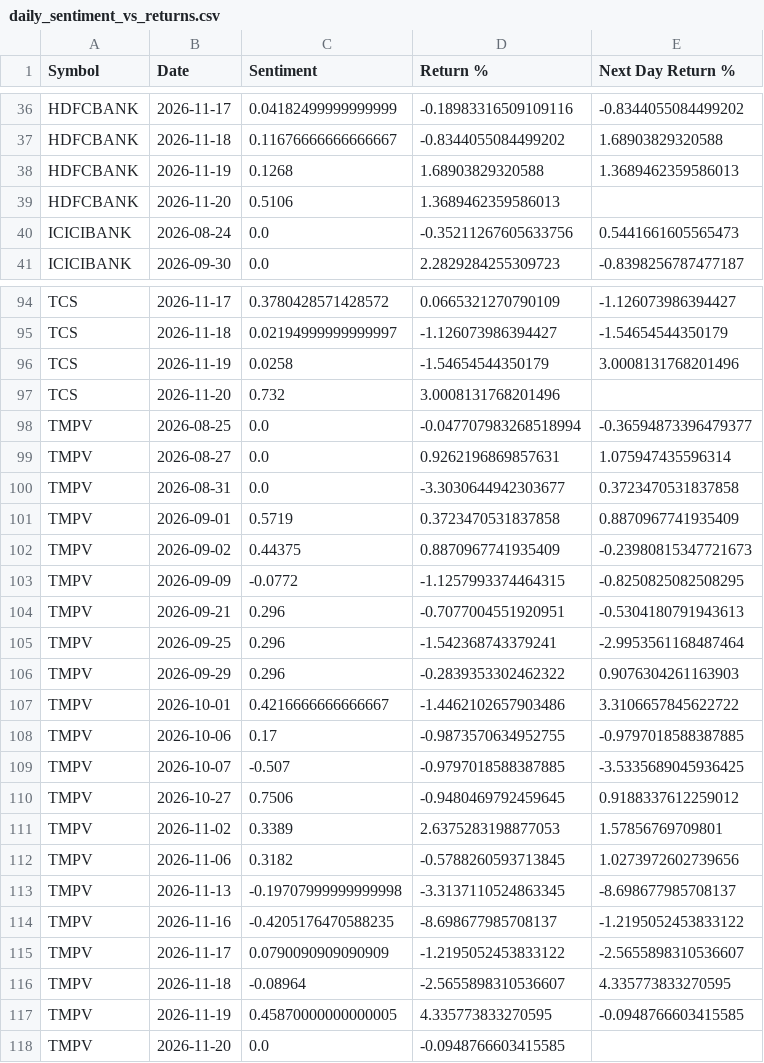
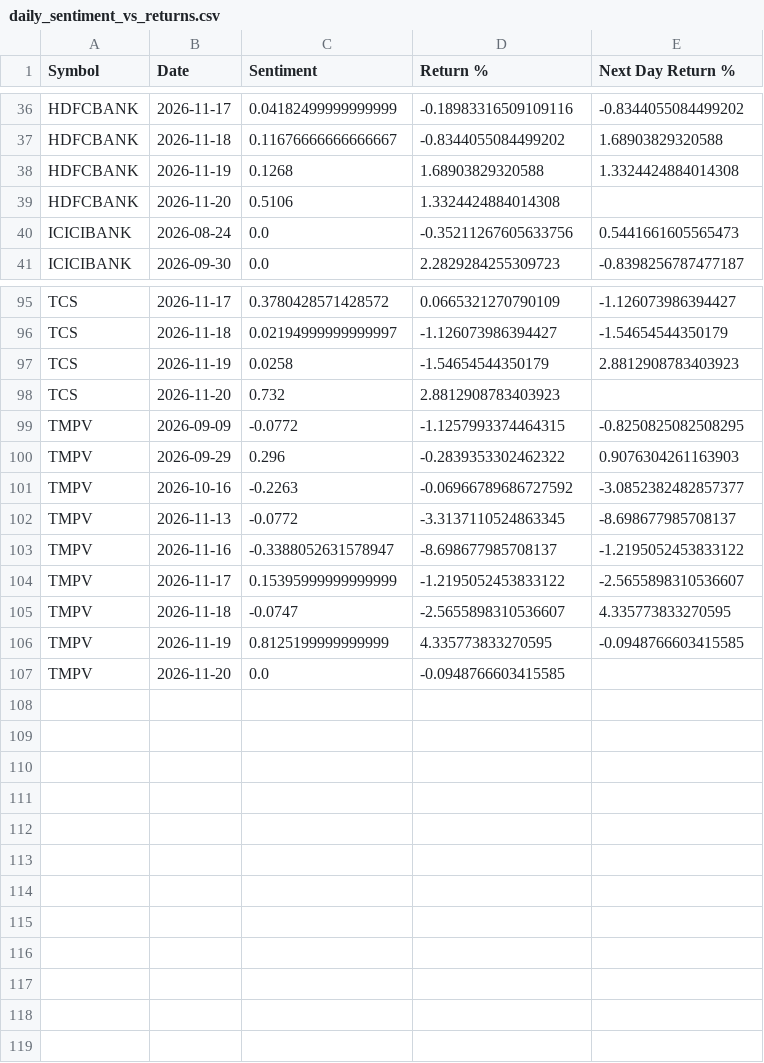
Before and after one commit to adityakushwahagzpa-design/adityakushwahagzpa-design, a CSV file: projects/financial-news-sentiment-analysis/outputs/daily_sentiment_vs_returns.csv, drawn as a sheet; only a part is shown, gaps mark what is left out; the diff covers the shown part only.

```diff
--- a/projects/financial-news-sentiment-analysis/outputs/daily_sentiment_vs_returns.csv
+++ b/projects/financial-news-sentiment-analysis/outputs/daily_sentiment_vs_returns.csv
@@ -37,4 +37,4 @@ HDFCBANK,2026-11-17,0.04182499999999999,-0.18983316509109116,-0.8344055084499202
 HDFCBANK,2026-11-18,0.11676666666666667,-0.8344055084499202,1.68903829320588
-HDFCBANK,2026-11-19,0.1268,1.68903829320588,1.3689462359586013
-HDFCBANK,2026-11-20,0.5106,1.3689462359586013,
+HDFCBANK,2026-11-19,0.1268,1.68903829320588,1.3324424884014308
+HDFCBANK,2026-11-20,0.5106,1.3324424884014308,
 ICICIBANK,2026-08-24,0.0,-0.35211267605633756,0.5441661605565473
@@ -95,24 +96,12 @@ TCS,2026-11-17,0.3780428571428572,0.0665321270790109,-1.126073986394427
 TCS,2026-11-18,0.02194999999999997,-1.126073986394427,-1.54654544350179
-TCS,2026-11-19,0.0258,-1.54654544350179,3.0008131768201496
-TCS,2026-11-20,0.732,3.0008131768201496,
-TMPV,2026-08-25,0.0,-0.047707983268518994,-0.36594873396479377
-TMPV,2026-08-27,0.0,0.9262196869857631,1.075947435596314
-TMPV,2026-08-31,0.0,-3.3030644942303677,0.3723470531837858
-TMPV,2026-09-01,0.5719,0.3723470531837858,0.8870967741935409
-TMPV,2026-09-02,0.44375,0.8870967741935409,-0.23980815347721673
+TCS,2026-11-19,0.0258,-1.54654544350179,2.8812908783403923
+TCS,2026-11-20,0.732,2.8812908783403923,
 TMPV,2026-09-09,-0.0772,-1.1257993374464315,-0.8250825082508295
-TMPV,2026-09-21,0.296,-0.7077004551920951,-0.5304180791943613
-TMPV,2026-09-25,0.296,-1.542368743379241,-2.9953561168487464
 TMPV,2026-09-29,0.296,-0.2839353302462322,0.9076304261163903
-TMPV,2026-10-01,0.4216666666666667,-1.4462102657903486,3.3106657845622722
-TMPV,2026-10-06,0.17,-0.9873570634952755,-0.9797018588387885
-TMPV,2026-10-07,-0.507,-0.9797018588387885,-3.5335689045936425
-TMPV,2026-10-27,0.7506,-0.9480469792459645,0.9188337612259012
-TMPV,2026-11-02,0.3389,2.6375283198877053,1.57856769709801
-TMPV,2026-11-06,0.3182,-0.5788260593713845,1.0273972602739656
-TMPV,2026-11-13,-0.19707999999999998,-3.3137110524863345,-8.698677985708137
-TMPV,2026-11-16,-0.4205176470588235,-8.698677985708137,-1.2195052453833122
-TMPV,2026-11-17,0.0790090909090909,-1.2195052453833122,-2.5655898310536607
-TMPV,2026-11-18,-0.08964,-2.5655898310536607,4.335773833270595
-TMPV,2026-11-19,0.45870000000000005,4.335773833270595,-0.0948766603415585
+TMPV,2026-10-16,-0.2263,-0.06966789686727592,-3.0852382482857377
+TMPV,2026-11-13,-0.0772,-3.3137110524863345,-8.698677985708137
+TMPV,2026-11-16,-0.3388052631578947,-8.698677985708137,-1.2195052453833122
+TMPV,2026-11-17,0.15395999999999999,-1.2195052453833122,-2.5655898310536607
+TMPV,2026-11-18,-0.0747,-2.5655898310536607,4.335773833270595
+TMPV,2026-11-19,0.8125199999999999,4.335773833270595,-0.0948766603415585
 TMPV,2026-11-20,0.0,-0.0948766603415585,
```
Also changed, not shown: 1 added row and 7 edited cells elsewhere in this file, projects/ai-stock-analyst-agents/outputs/stock_data.csv, projects/financial-news-sentiment-analysis/outputs/headlines_scored.csv, 29 other files.
